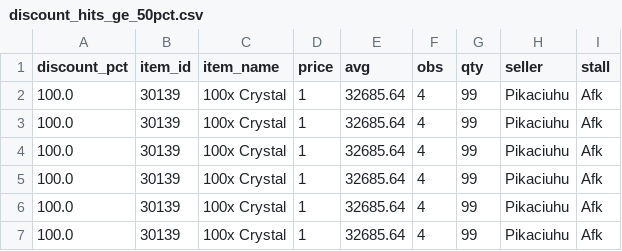
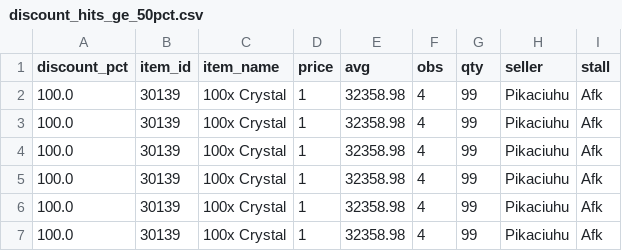
Before and after one commit to Bunencio/moon-discounts, a CSV file: docs/discount_hits_ge_50pct.csv, drawn as a sheet.

```diff
--- a/docs/discount_hits_ge_50pct.csv
+++ b/docs/discount_hits_ge_50pct.csv
@@ -1,7 +1,7 @@
 discount_pct,item_id,item_name,price,avg,obs,qty,seller,stall
-100.0,30139,100x Crystal,1,32685.64,4,99,Pikaciuhu,Afk
-100.0,30139,100x Crystal,1,32685.64,4,99,Pikaciuhu,Afk
-100.0,30139,100x Crystal,1,32685.64,4,99,Pikaciuhu,Afk
-100.0,30139,100x Crystal,1,32685.64,4,99,Pikaciuhu,Afk
-100.0,30139,100x Crystal,1,32685.64,4,99,Pikaciuhu,Afk
-100.0,30139,100x Crystal,1,32685.64,4,99,Pikaciuhu,Afk
+100.0,30139,100x Crystal,1,32358.98,4,99,Pikaciuhu,Afk
+100.0,30139,100x Crystal,1,32358.98,4,99,Pikaciuhu,Afk
+100.0,30139,100x Crystal,1,32358.98,4,99,Pikaciuhu,Afk
+100.0,30139,100x Crystal,1,32358.98,4,99,Pikaciuhu,Afk
+100.0,30139,100x Crystal,1,32358.98,4,99,Pikaciuhu,Afk
+100.0,30139,100x Crystal,1,32358.98,4,99,Pikaciuhu,Afk
```
Also changed, not shown: docs/profit_hits_ge_20000.csv.
